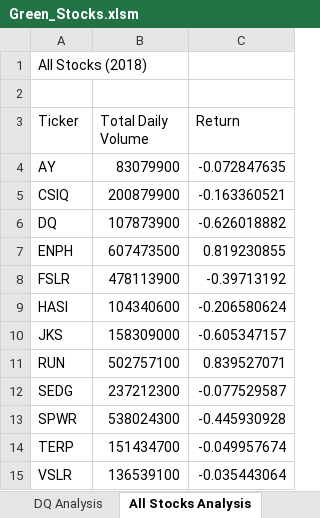
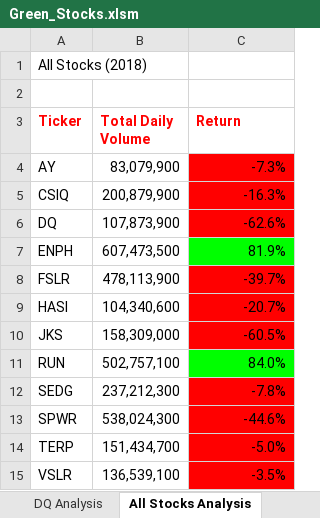
Before and after one commit to patelnehap/Stock-Analysis, an Excel workbook: Green_Stocks.xlsm, sheet All Stocks Analysis, drawn as a sheet; values as stored, in another font and other column widths than the file's, no borders; charts and pictures not drawn; the diff names each change by its address in the sheet, - before the commit and + after, or states it on an @@ line.

Commit message:
Add files via upload

```diff
--- a/Green_Stocks.xlsm (sheet All Stocks Analysis)
+++ b/Green_Stocks.xlsm (sheet All Stocks Analysis)
@@ A3:C3 bold: off → on, text colour: black → #FF0000 @@
-B4 (Total Daily Volume): 83079900
+B4 (Total Daily Volume): 83,079,900
-C4 (Return): -0.072847635
+C4 (Return): -7.3%
-C4:C6 fill: none
+C4:C6 fill: #FF0000
-B5 (Total Daily Volume): 200879900
+B5 (Total Daily Volume): 200,879,900
-C5 (Return): -0.163360521
+C5 (Return): -16.3%
-B6 (Total Daily Volume): 107873900
+B6 (Total Daily Volume): 107,873,900
-C6 (Return): -0.626018882
+C6 (Return): -62.6%
-B7 (Total Daily Volume): 607473500
+B7 (Total Daily Volume): 607,473,500
-C7 (Return): 0.819230855
+C7 (Return): 81.9%
-C7 fill: none
+C7 fill: #00FF00
-B8 (Total Daily Volume): 478113900
+B8 (Total Daily Volume): 478,113,900
-C8 (Return): -0.39713192
+C8 (Return): -39.7%
-C8:C10 fill: none
+C8:C10 fill: #FF0000
-B9 (Total Daily Volume): 104340600
+B9 (Total Daily Volume): 104,340,600
-C9 (Return): -0.206580624
+C9 (Return): -20.7%
-B10 (Total Daily Volume): 158309000
+B10 (Total Daily Volume): 158,309,000
-C10 (Return): -0.605347157
+C10 (Return): -60.5%
-B11 (Total Daily Volume): 502757100
+B11 (Total Daily Volume): 502,757,100
-C11 (Return): 0.839527071
+C11 (Return): 84.0%
-C11 fill: none
+C11 fill: #00FF00
-B12 (Total Daily Volume): 237212300
+B12 (Total Daily Volume): 237,212,300
-C12 (Return): -0.077529587
+C12 (Return): -7.8%
-C12:C15 fill: none
+C12:C15 fill: #FF0000
-B13 (Total Daily Volume): 538024300
+B13 (Total Daily Volume): 538,024,300
-C13 (Return): -0.445930928
+C13 (Return): -44.6%
-B14 (Total Daily Volume): 151434700
+B14 (Total Daily Volume): 151,434,700
-C14 (Return): -0.049957674
+C14 (Return): -5.0%
-B15 (Total Daily Volume): 136539100
+B15 (Total Daily Volume): 136,539,100
-C15 (Return): -0.035443064
+C15 (Return): -3.5%
```
Also changed, not shown: sheet 2018, charts or pictures.
